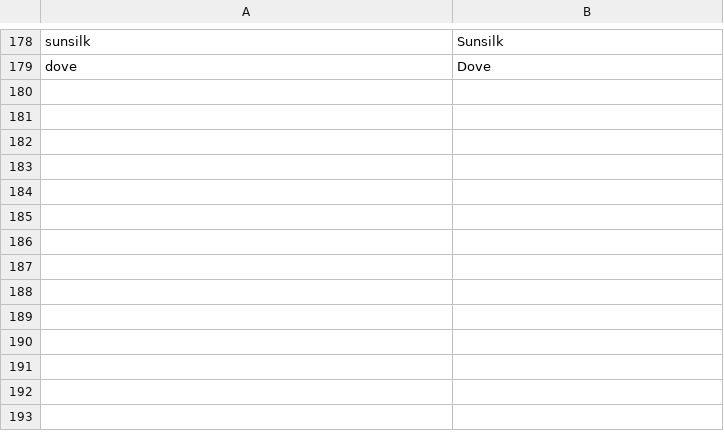
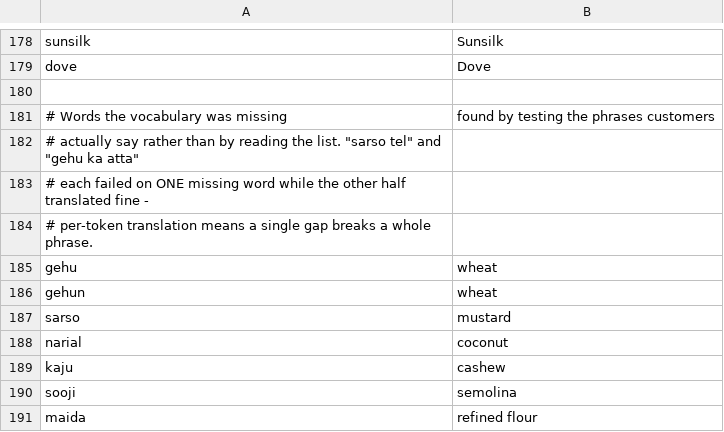
Before and after one commit to dguptaup0001000-oss/gp-store, a CSV file: backend/src/main/resources/search-synonyms.csv, drawn as a sheet; only a part is shown, gaps mark what is left out; the diff names each change by its address in the sheet, - before the commit and + after, or states it on an @@ line.

```diff
--- a/backend/src/main/resources/search-synonyms.csv
+++ b/backend/src/main/resources/search-synonyms.csv
+row 180: (empty)
+row 181: # Words the vocabulary was missing | found by testing the phrases customers
+row 182: # actually say rather than by reading the list. "sarso tel" and "gehu ka atta"
+row 183: # each failed on ONE missing word while the other half translated fine -
+row 184: # per-token translation means a single gap breaks a whole phrase.
+row 185: gehu | wheat
+row 186: gehun | wheat
+row 187: sarso | mustard
+row 188: narial | coconut
+row 189: kaju | cashew
+row 190: sooji | semolina
+row 191: maida | refined flour
```
Also changed, not shown: 2 other files.
